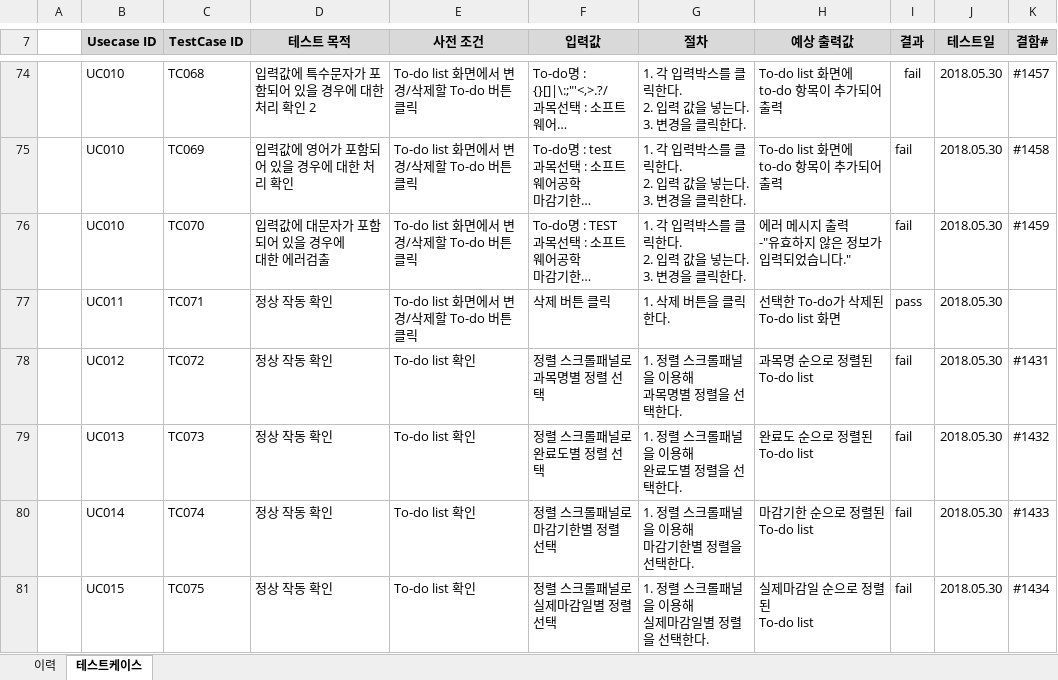
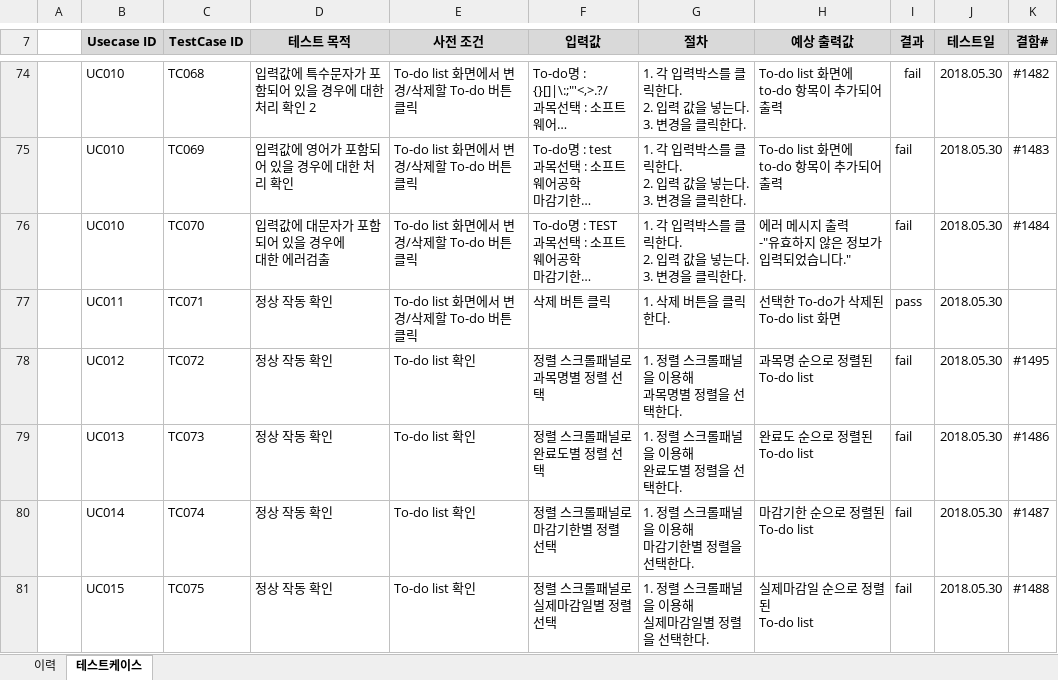
Before and after one commit to SMU-SE-Admin/18-1_8_PALZO_Doc, an Excel workbook: 05 테스팅/테스트케이스_Palzo.xlsx, sheet 테스트케이스, drawn as a sheet; only a part is shown, gaps mark what is left out; long unchanged cells end in …; values as stored, in another font and other column widths than the file's, no borders; the diff covers the shown part only; the diff names each change by its address in the sheet, - before the commit and + after, or states it on an @@ line.

```diff
--- a/05 테스팅/테스트케이스_Palzo.xlsx (sheet 테스트케이스)
+++ b/05 테스팅/테스트케이스_Palzo.xlsx (sheet 테스트케이스)
-K74 (결함#): #1457
+K74 (결함#): #1482
-K75 (결함#): #1458
+K75 (결함#): #1483
-K76 (결함#): #1459
+K76 (결함#): #1484
-K78 (결함#): #1431
+K78 (결함#): #1495
-K79 (결함#): #1432
+K79 (결함#): #1486
-K80 (결함#): #1433
+K80 (결함#): #1487
-K81 (결함#): #1434
+K81 (결함#): #1488
```
Also changed, not shown: 22 edited cells elsewhere in this sheet.
